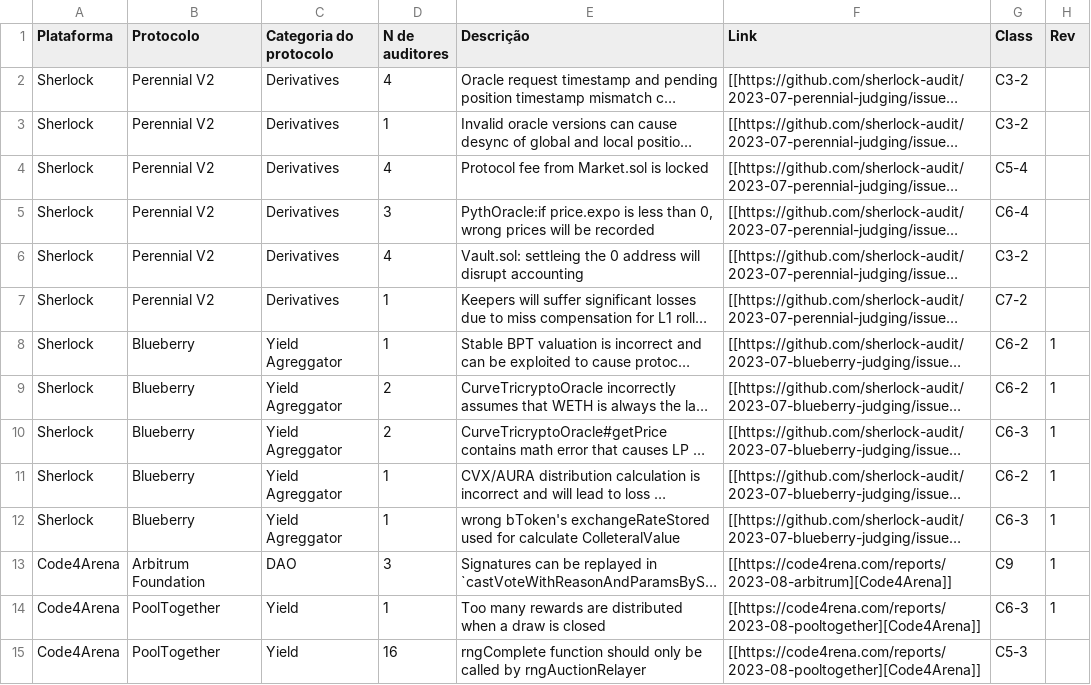
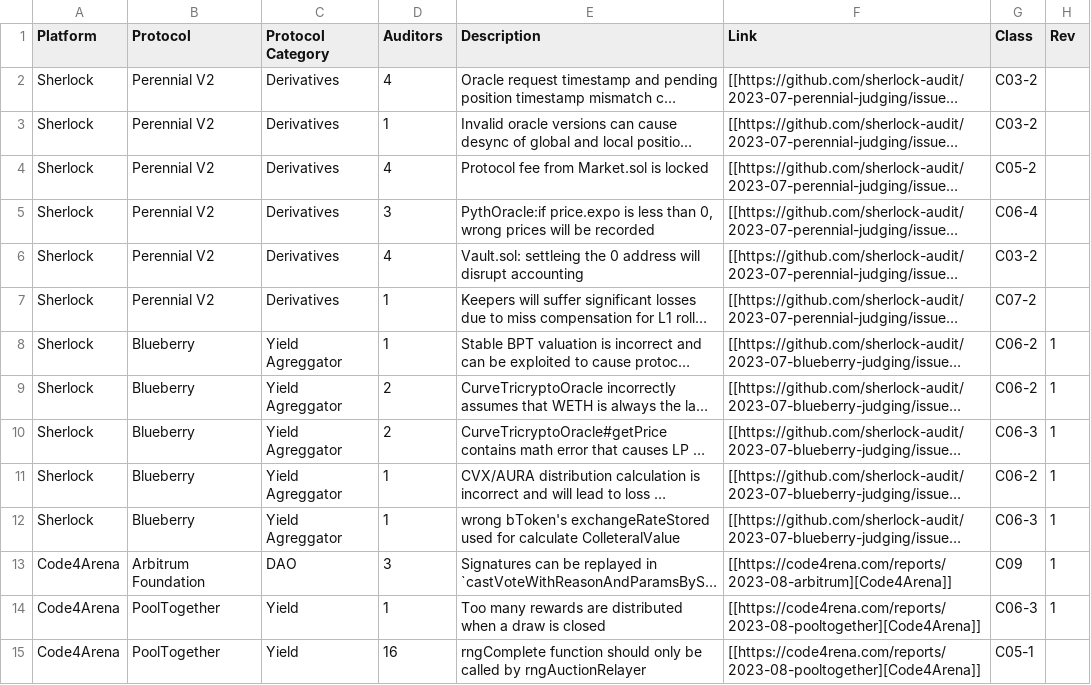
Before and after one commit to anajuliabit/web3-bug-contests-analyze-2023, a CSV file: dataset.csv, drawn as a sheet; only a part is shown; long unchanged cells end in …; the diff covers the shown part only; the diff names each change by its address in the sheet, - before the commit and + after, or states it on an @@ line.

```diff
--- a/dataset.csv
+++ b/dataset.csv
-A1: Plataforma
+A1: Platform
-B1: Protocolo
+B1: Protocol
-C1: Categoria do protocolo
+C1: Protocol Category
-D1: N de auditores
+D1: Auditors
-E1: Descrição
+E1: Description
-G2:G3 (Class): C3-2
+G2:G3 (Class): C03-2
-G4 (Class): C5-4
+G4 (Class): C05-2
-G5 (Class): C6-4
+G5 (Class): C06-4
-G6 (Class): C3-2
+G6 (Class): C03-2
-G7 (Class): C7-2
+G7 (Class): C07-2
-G8:G9 (Class): C6-2
+G8:G9 (Class): C06-2
-G10 (Class): C6-3
+G10 (Class): C06-3
-G11 (Class): C6-2
+G11 (Class): C06-2
-G12 (Class): C6-3
+G12 (Class): C06-3
-G13 (Class): C9
+G13 (Class): C09
-G14 (Class): C6-3
+G14 (Class): C06-3
-G15 (Class): C5-3
+G15 (Class): C05-1
```
Also changed, not shown: 59 edited cells elsewhere in this file, 3 other files.
